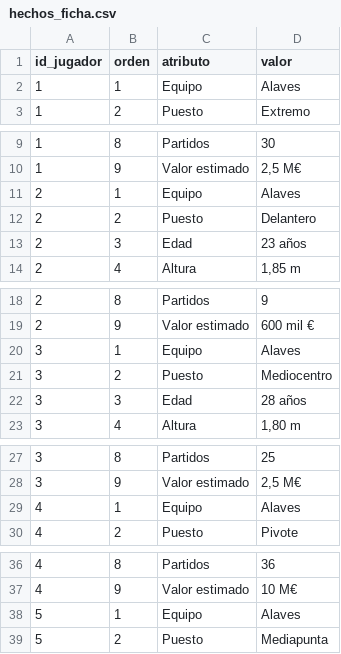
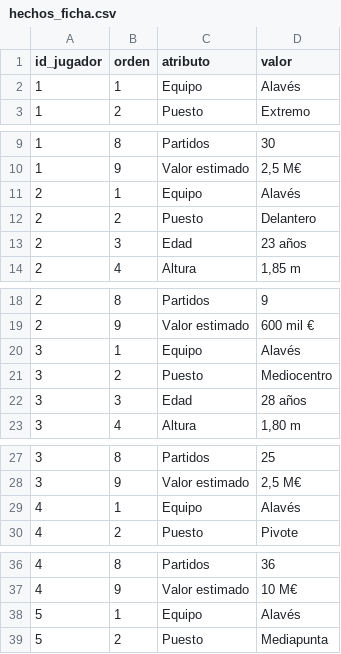
Before and after one commit to dpalacios-data/scouting-laliga-2526, a CSV file: data/modelo/hechos_ficha.csv, drawn as a sheet; only a part is shown, gaps mark what is left out; the diff covers the shown part only.

```diff
--- a/data/modelo/hechos_ficha.csv
+++ b/data/modelo/hechos_ficha.csv
@@ -1,3 +1,3 @@
 id_jugador,orden,atributo,valor
-1,1,Equipo,Alaves
+1,1,Equipo,Alavés
 1,2,Puesto,Extremo
@@ -10,3 +10,3 @@ id_jugador,orden,atributo,valor
 1,9,Valor estimado,"2,5 M€"
-2,1,Equipo,Alaves
+2,1,Equipo,Alavés
 2,2,Puesto,Delantero
@@ -19,3 +19,3 @@ id_jugador,orden,atributo,valor
 2,9,Valor estimado,600 mil €
-3,1,Equipo,Alaves
+3,1,Equipo,Alavés
 3,2,Puesto,Mediocentro
@@ -28,3 +28,3 @@ id_jugador,orden,atributo,valor
 3,9,Valor estimado,"2,5 M€"
-4,1,Equipo,Alaves
+4,1,Equipo,Alavés
 4,2,Puesto,Pivote
@@ -37,3 +37,3 @@ id_jugador,orden,atributo,valor
 4,9,Valor estimado,10 M€
-5,1,Equipo,Alaves
+5,1,Equipo,Alavés
 5,2,Puesto,Mediapunta
```
Also changed, not shown: 84 edited cells elsewhere in this file, data/modelo/dim_equipo.csv, 40 other files.
